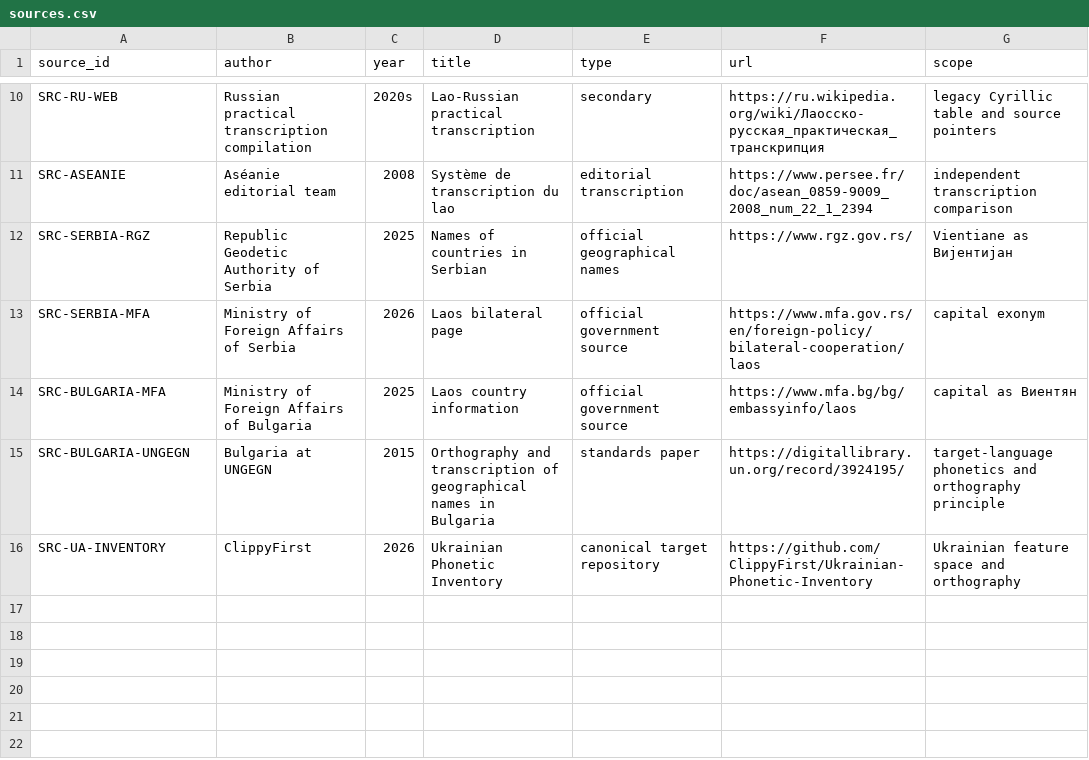
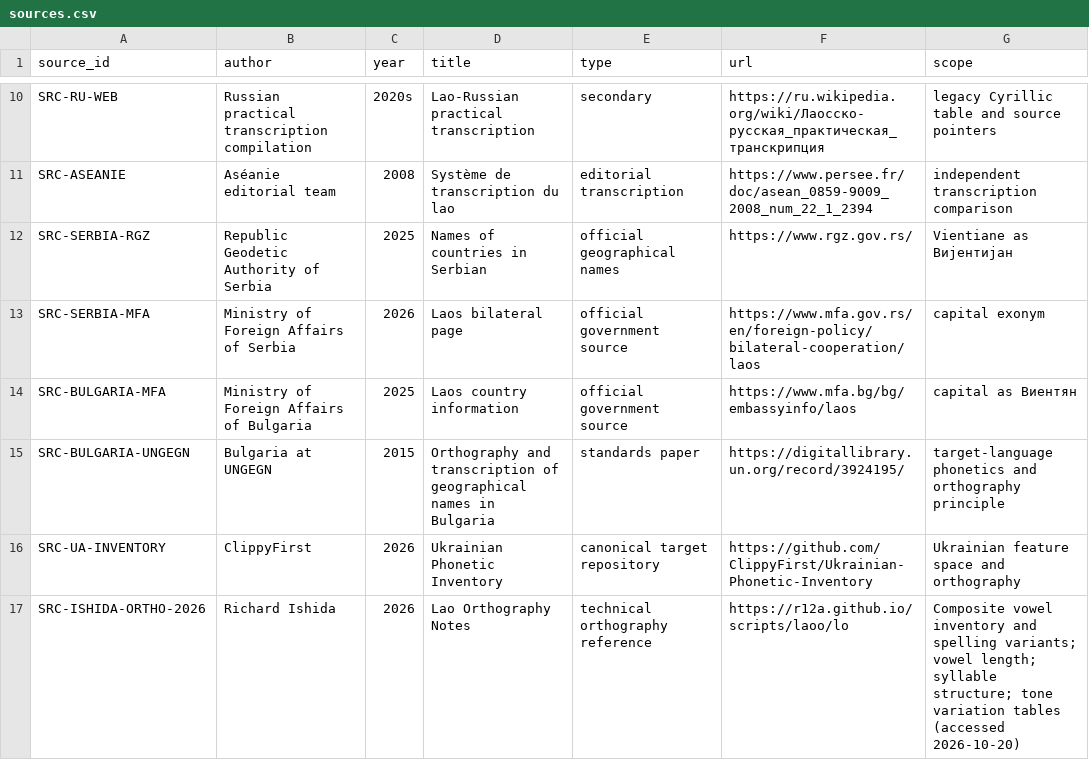
Before and after one commit to ClippyFirst/Lao-Ukrainian-Phonetic-System, a CSV file: data/evidence/sources.csv, drawn as a sheet; only a part is shown, gaps mark what is left out.

Commit message:
docs: add detailed Lao orthography reference

```diff
--- a/data/evidence/sources.csv
+++ b/data/evidence/sources.csv
@@ -16 +16,2 @@ SRC-BULGARIA-UNGEGN,Bulgaria at UNGEGN,2015,Orthography and transcription of geo
 SRC-UA-INVENTORY,ClippyFirst,2026,Ukrainian Phonetic Inventory,canonical target repository,https://github.com/ClippyFirst/Ukrainian-Phonetic-Inventory,Ukrainian feature space and orthography
+SRC-ISHIDA-ORTHO-2026,Richard Ishida,2026,Lao Orthography Notes,technical orthography reference,https://r12a.github.io/scripts/laoo/lo,Composite vowel inventory and spelling variants; vowel length; syllable structure; tone variation tables (accessed 2026-10-20)
```
